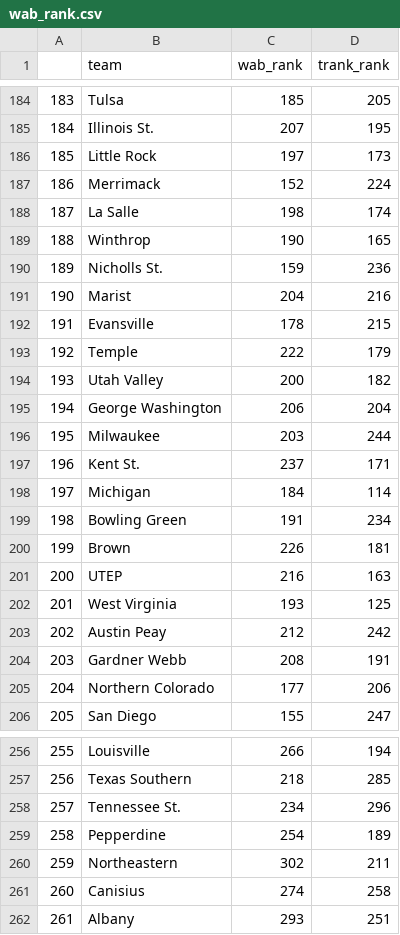
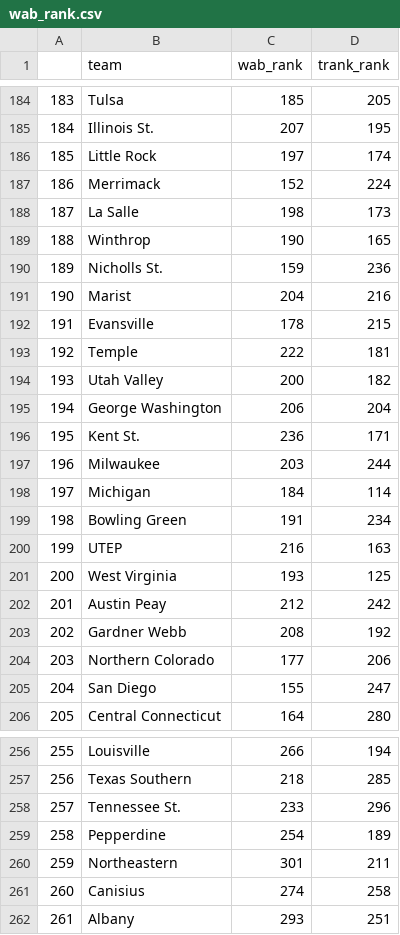
Before and after one commit to gallochris/wab_data_job, a CSV file: data/wab_rank.csv, drawn as a sheet; only a part is shown, gaps mark what is left out; the diff covers the shown part only.

```diff
--- a/data/wab_rank.csv
+++ b/data/wab_rank.csv
@@ -185,5 +185,5 @@
 "184","Illinois St.",207,195
-"185","Little Rock",197,173
+"185","Little Rock",197,174
 "186","Merrimack",152,224
-"187","La Salle",198,174
+"187","La Salle",198,173
 "188","Winthrop",190,165
@@ -192,15 +192,15 @@
 "191","Evansville",178,215
-"192","Temple",222,179
+"192","Temple",222,181
 "193","Utah Valley",200,182
 "194","George Washington",206,204
-"195","Milwaukee",203,244
-"196","Kent St.",237,171
+"195","Kent St.",236,171
+"196","Milwaukee",203,244
 "197","Michigan",184,114
 "198","Bowling Green",191,234
-"199","Brown",226,181
-"200","UTEP",216,163
-"201","West Virginia",193,125
-"202","Austin Peay",212,242
-"203","Gardner Webb",208,191
-"204","Northern Colorado",177,206
-"205","San Diego",155,247
+"199","UTEP",216,163
+"200","West Virginia",193,125
+"201","Austin Peay",212,242
+"202","Gardner Webb",208,192
+"203","Northern Colorado",177,206
+"204","San Diego",155,247
+"205","Central Connecticut",164,280
@@ -257,5 +257,5 @@
 "256","Texas Southern",218,285
-"257","Tennessee St.",234,296
+"257","Tennessee St.",233,296
 "258","Pepperdine",254,189
-"259","Northeastern",302,211
+"259","Northeastern",301,211
 "260","Canisius",274,258
```
Also changed, not shown: 146 edited cells elsewhere in this file, data/future_sched_rtg.csv, 2 other files.
